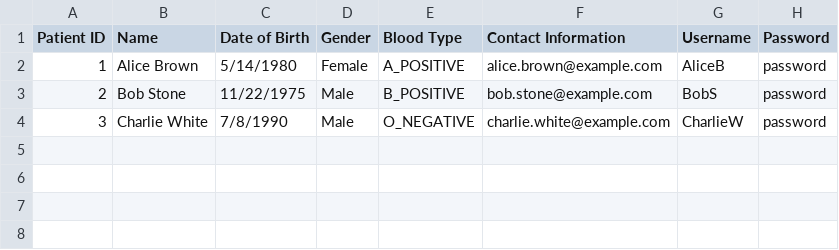
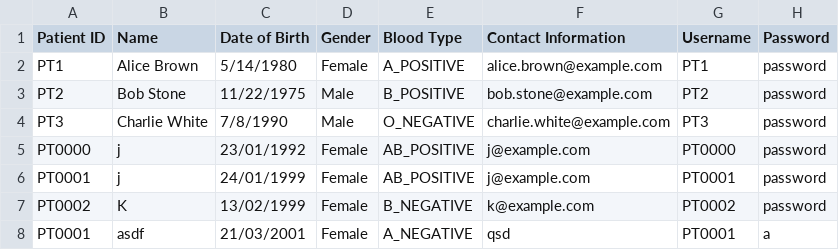
Before and after one commit to GaryQuah/SC2002_Assignment, a CSV file: out/production/SC2002_Assignment/data/Patient_List.csv, drawn as a sheet.

```diff
--- a/out/production/SC2002_Assignment/data/Patient_List.csv
+++ b/out/production/SC2002_Assignment/data/Patient_List.csv
@@ -1,4 +1,8 @@
 Patient ID,Name,Date of Birth,Gender,Blood Type,Contact Information,Username,Password
-1,Alice Brown,5/14/1980,Female,A_POSITIVE,alice.brown@example.com,AliceB,password
-2,Bob Stone,11/22/1975,Male,B_POSITIVE,bob.stone@example.com,BobS,password
-3,Charlie White,7/8/1990,Male,O_NEGATIVE,charlie.white@example.com,CharlieW,password
+PT1,Alice Brown,5/14/1980,Female,A_POSITIVE,alice.brown@example.com,PT1,password
+PT2,Bob Stone,11/22/1975,Male,B_POSITIVE,bob.stone@example.com,PT2,password
+PT3,Charlie White,7/8/1990,Male,O_NEGATIVE,charlie.white@example.com,PT3,password
+PT0000,j,23/01/1992,Female,AB_POSITIVE,j@example.com,PT0000,password
+PT0001,j,24/01/1999,Female,AB_POSITIVE,j@example.com,PT0001,password
+PT0002,K,13/02/1999,Female,B_NEGATIVE,k@example.com,PT0002,password
+PT0001,asdf,21/03/2001,Female,A_NEGATIVE,qsd,PT0001,a
```
Also changed, not shown: out/production/SC2002_Assignment/data/Staff_List.csv, 40 other files.
